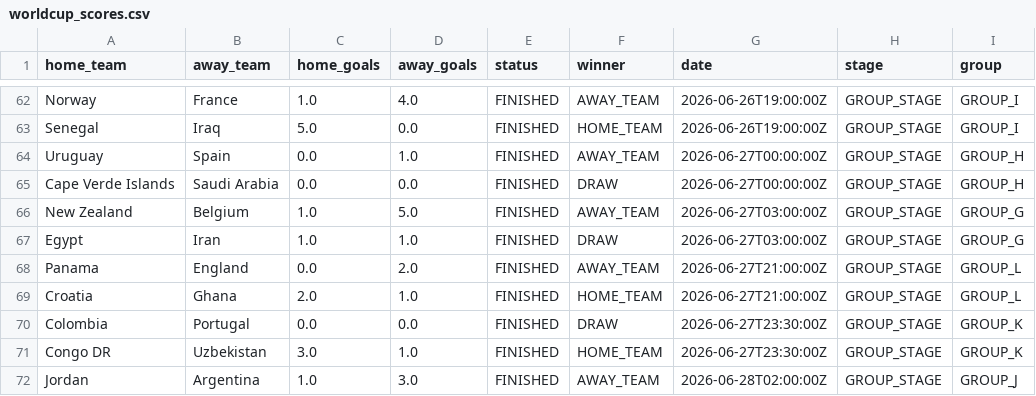
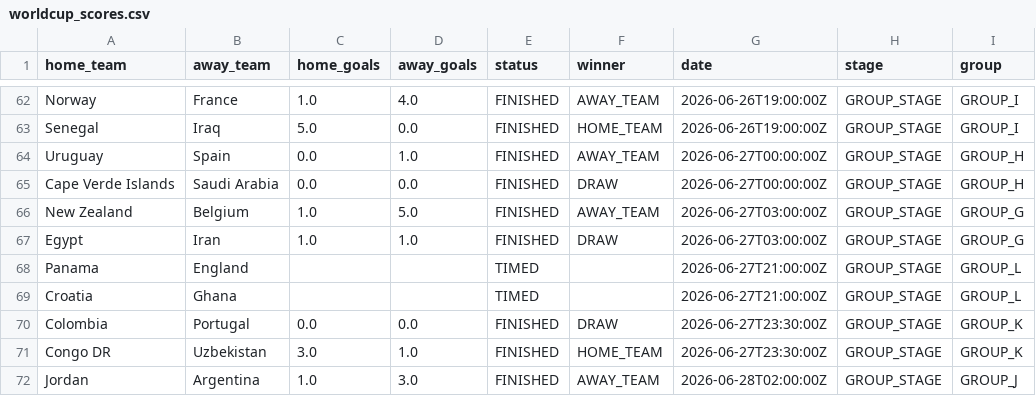
Before and after one commit to Rmeredit0924/files, a CSV file: worldcup_scores.csv, drawn as a sheet; only a part is shown, gaps mark what is left out.

Commit message:
Automatic World Cup score update

```diff
--- a/worldcup_scores.csv
+++ b/worldcup_scores.csv
@@ -67,4 +67,4 @@ New Zealand,Belgium,1.0,5.0,FINISHED,AWAY_TEAM,2026-06-27T03:00:00Z,GROUP_STAGE,
 Egypt,Iran,1.0,1.0,FINISHED,DRAW,2026-06-27T03:00:00Z,GROUP_STAGE,GROUP_G
-Panama,England,0.0,2.0,FINISHED,AWAY_TEAM,2026-06-27T21:00:00Z,GROUP_STAGE,GROUP_L
-Croatia,Ghana,2.0,1.0,FINISHED,HOME_TEAM,2026-06-27T21:00:00Z,GROUP_STAGE,GROUP_L
+Panama,England,,,TIMED,,2026-06-27T21:00:00Z,GROUP_STAGE,GROUP_L
+Croatia,Ghana,,,TIMED,,2026-06-27T21:00:00Z,GROUP_STAGE,GROUP_L
 Colombia,Portugal,0.0,0.0,FINISHED,DRAW,2026-06-27T23:30:00Z,GROUP_STAGE,GROUP_K
```
